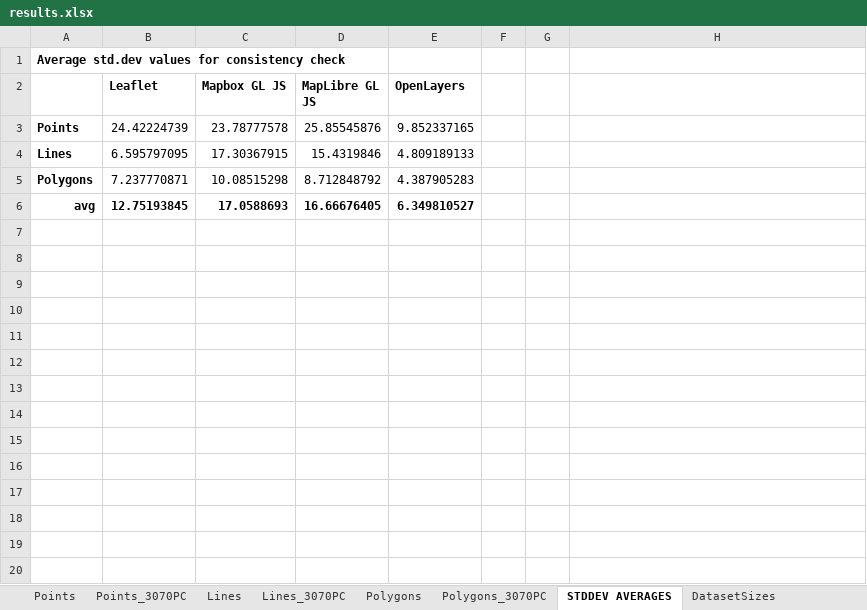
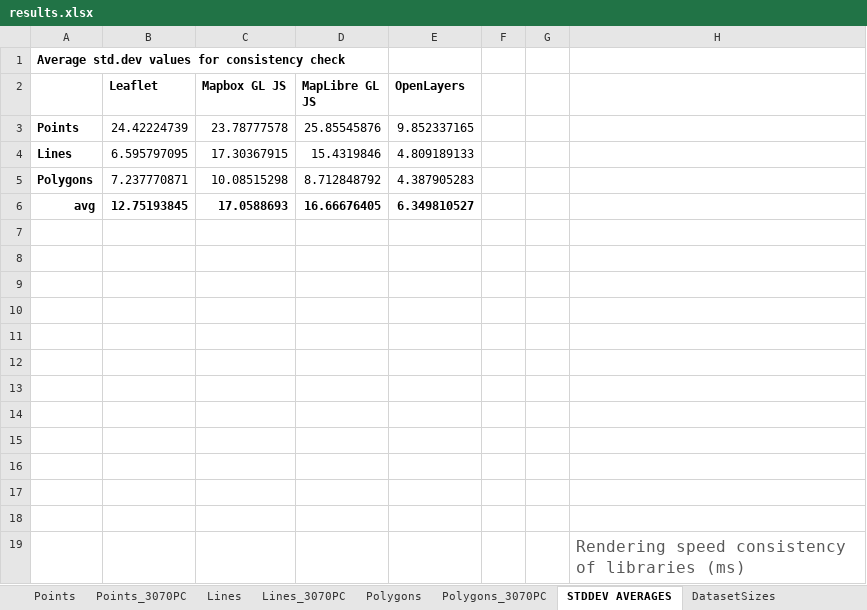
Before and after one commit to balladaniel/webmaplibs_performance, an Excel workbook: results.xlsx, sheet STDDEV AVERAGES, drawn as a sheet; values as stored, in another font and other column widths than the file's, no borders; charts and pictures not drawn; the diff names each change by its address in the sheet, - before the commit and + after, or states it on an @@ line.

Commit message:
update

```diff
--- a/results.xlsx (sheet STDDEV AVERAGES)
+++ b/results.xlsx (sheet STDDEV AVERAGES)
+row 7: (empty)
+row 8: (empty)
+row 9: (empty)
+row 10: (empty)
+row 11: (empty)
+row 12: (empty)
+row 13: (empty)
+row 14: (empty)
+row 15: (empty)
+row 16: (empty)
+row 17: (empty)
+row 18: (empty)
+row 19:  |  |  |  |  |  |  | Rendering speed consistency of libraries (ms)
```
Also changed, not shown: sheet Points_3070PC, charts or pictures.
